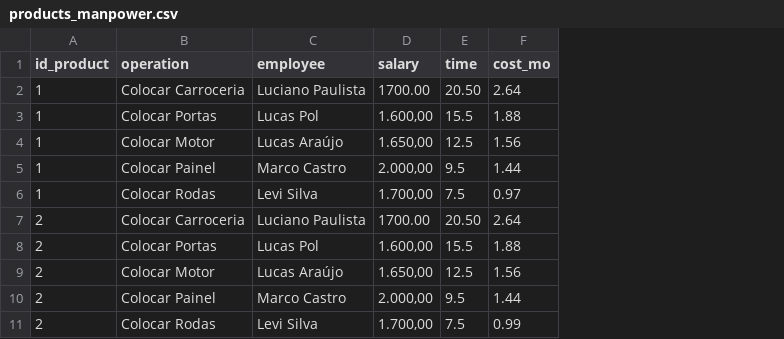
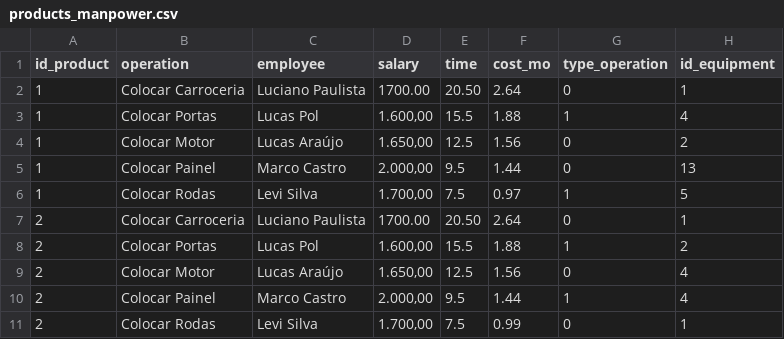
Before and after one commit to desenvolvendo-me/preco_certo, a CSV file: lib/preco_certo/storage/products_manpower.csv, drawn as a sheet; the diff names each change by its address in the sheet, - before the commit and + after, or states it on an @@ line.

Commit message:
feat: update products manpower csv

```diff
--- a/lib/preco_certo/storage/products_manpower.csv
+++ b/lib/preco_certo/storage/products_manpower.csv
+column G (type_operation), rows 2-11: 0 | 1 | 0 | 0 | 1 | 0 | 1 | 0 | 1 | 0
+column H (id_equipment), rows 2-11: 1 | 4 | 2 | 13 | 5 | 1 | 2 | 4 | 4 | 1
```
